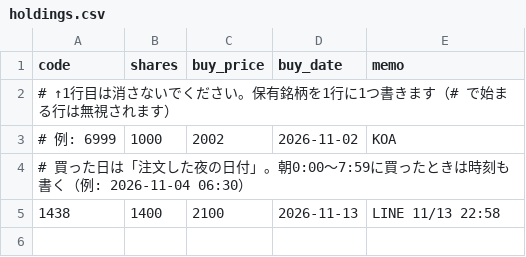
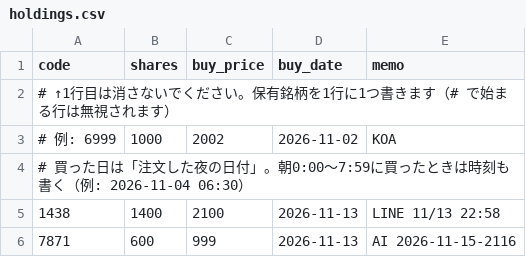
Before and after one commit to vfzfpt5767-debug/meisho-scanner, a CSV file: holdings.csv, drawn as a sheet.

```diff
--- a/holdings.csv
+++ b/holdings.csv
@@ -5 +5,2 @@ code,shares,buy_price,buy_date,memo
 1438,1400,2100,2026-11-13,LINE 11/13 22:58
+7871,600,999,2026-11-13,AI 2026-11-15-2116
```
Also changed, not shown: cash.csv, 8 other files.
